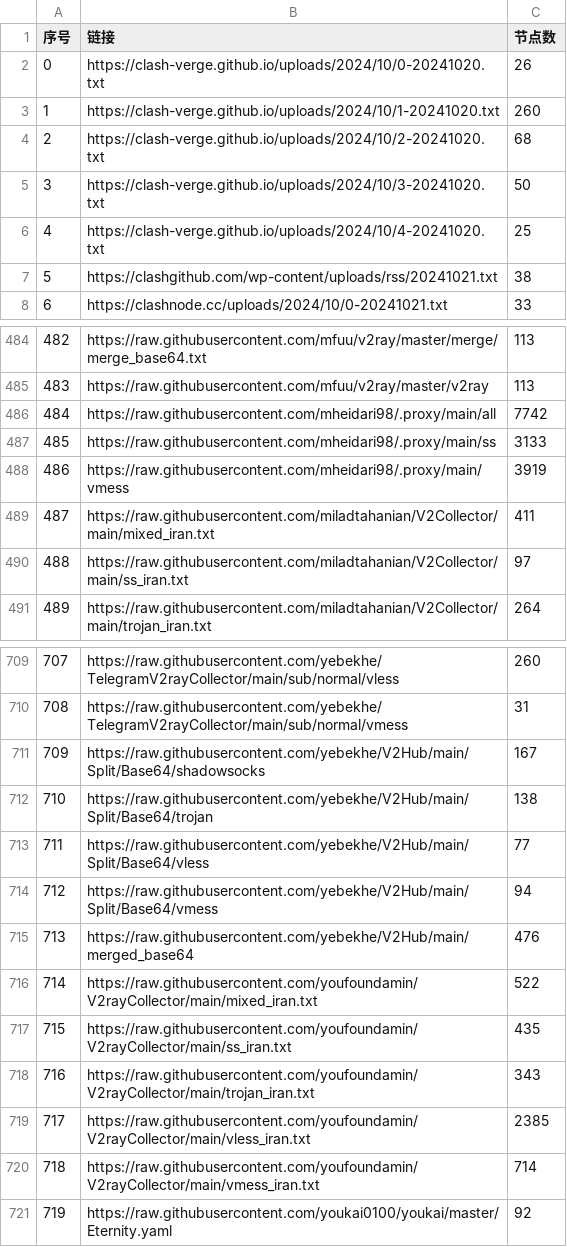
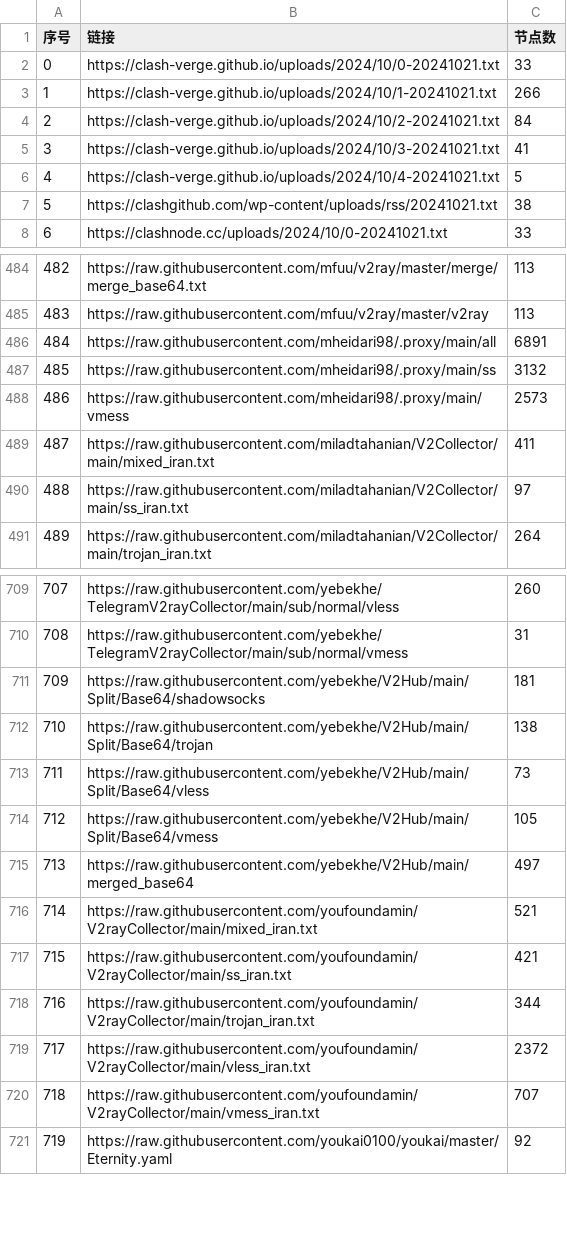
Before and after one commit to qjlxg/ss, a CSV file: list_result.csv, drawn as a sheet; only a part is shown, gaps mark what is left out; the diff covers the shown part only.

```diff
--- a/list_result.csv
+++ b/list_result.csv
@@ -1,7 +1,7 @@
 序号,链接,节点数
-0,https://clash-verge.github.io/uploads/2024/10/0-20241020.txt,26
-1,https://clash-verge.github.io/uploads/2024/10/1-20241020.txt,260
-2,https://clash-verge.github.io/uploads/2024/10/2-20241020.txt,68
-3,https://clash-verge.github.io/uploads/2024/10/3-20241020.txt,50
-4,https://clash-verge.github.io/uploads/2024/10/4-20241020.txt,25
+0,https://clash-verge.github.io/uploads/2024/10/0-20241021.txt,33
+1,https://clash-verge.github.io/uploads/2024/10/1-20241021.txt,266
+2,https://clash-verge.github.io/uploads/2024/10/2-20241021.txt,84
+3,https://clash-verge.github.io/uploads/2024/10/3-20241021.txt,41
+4,https://clash-verge.github.io/uploads/2024/10/4-20241021.txt,5
 5,https://clashgithub.com/wp-content/uploads/rss/20241021.txt,38
@@ -485,5 +485,5 @@
 483,https://raw.githubusercontent.com/mfuu/v2ray/master/v2ray,113
-484,https://raw.githubusercontent.com/mheidari98/.proxy/main/all,7742
-485,https://raw.githubusercontent.com/mheidari98/.proxy/main/ss,3133
-486,https://raw.githubusercontent.com/mheidari98/.proxy/main/vmess,3919
+484,https://raw.githubusercontent.com/mheidari98/.proxy/main/all,6891
+485,https://raw.githubusercontent.com/mheidari98/.proxy/main/ss,3132
+486,https://raw.githubusercontent.com/mheidari98/.proxy/main/vmess,2573
 487,https://raw.githubusercontent.com/miladtahanian/V2Collector/main/mixed_iran.txt,411
@@ -710,12 +710,12 @@
 708,https://raw.githubusercontent.com/yebekhe/TelegramV2rayCollector/main/sub/normal/vmess,31
-709,https://raw.githubusercontent.com/yebekhe/V2Hub/main/Split/Base64/shadowsocks,167
+709,https://raw.githubusercontent.com/yebekhe/V2Hub/main/Split/Base64/shadowsocks,181
 710,https://raw.githubusercontent.com/yebekhe/V2Hub/main/Split/Base64/trojan,138
-711,https://raw.githubusercontent.com/yebekhe/V2Hub/main/Split/Base64/vless,77
-712,https://raw.githubusercontent.com/yebekhe/V2Hub/main/Split/Base64/vmess,94
-713,https://raw.githubusercontent.com/yebekhe/V2Hub/main/merged_base64,476
-714,https://raw.githubusercontent.com/youfoundamin/V2rayCollector/main/mixed_iran.txt,522
-715,https://raw.githubusercontent.com/youfoundamin/V2rayCollector/main/ss_iran.txt,435
-716,https://raw.githubusercontent.com/youfoundamin/V2rayCollector/main/trojan_iran.txt,343
-717,https://raw.githubusercontent.com/youfoundamin/V2rayCollector/main/vless_iran.txt,2385
-718,https://raw.githubusercontent.com/youfoundamin/V2rayCollector/main/vmess_iran.txt,714
+711,https://raw.githubusercontent.com/yebekhe/V2Hub/main/Split/Base64/vless,73
+712,https://raw.githubusercontent.com/yebekhe/V2Hub/main/Split/Base64/vmess,105
+713,https://raw.githubusercontent.com/yebekhe/V2Hub/main/merged_base64,497
+714,https://raw.githubusercontent.com/youfoundamin/V2rayCollector/main/mixed_iran.txt,521
+715,https://raw.githubusercontent.com/youfoundamin/V2rayCollector/main/ss_iran.txt,421
+716,https://raw.githubusercontent.com/youfoundamin/V2rayCollector/main/trojan_iran.txt,344
+717,https://raw.githubusercontent.com/youfoundamin/V2rayCollector/main/vless_iran.txt,2372
+718,https://raw.githubusercontent.com/youfoundamin/V2rayCollector/main/vmess_iran.txt,707
 719,https://raw.githubusercontent.com/youkai0100/youkai/master/Eternity.yaml,92
```
Also changed, not shown: 75 edited cells elsewhere in this file, 17 other files.
